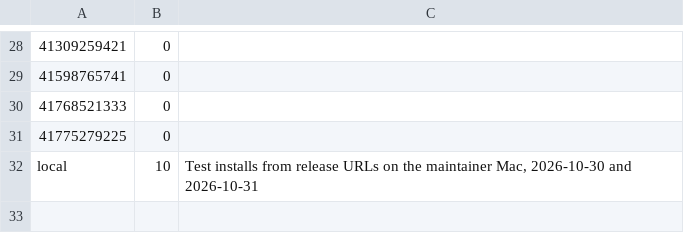
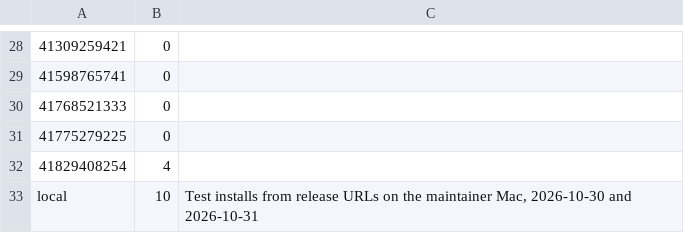
Before and after one commit to Clawdlinux/atticdb, a TSV file: ci-installs.tsv, drawn as a sheet; only a part is shown, gaps mark what is left out; the diff names each change by its address in the sheet, - before the commit and + after, or states it on an @@ line.

```diff
--- a/ci-installs.tsv
+++ b/ci-installs.tsv
+row 32: 41829408254 | 4
```
